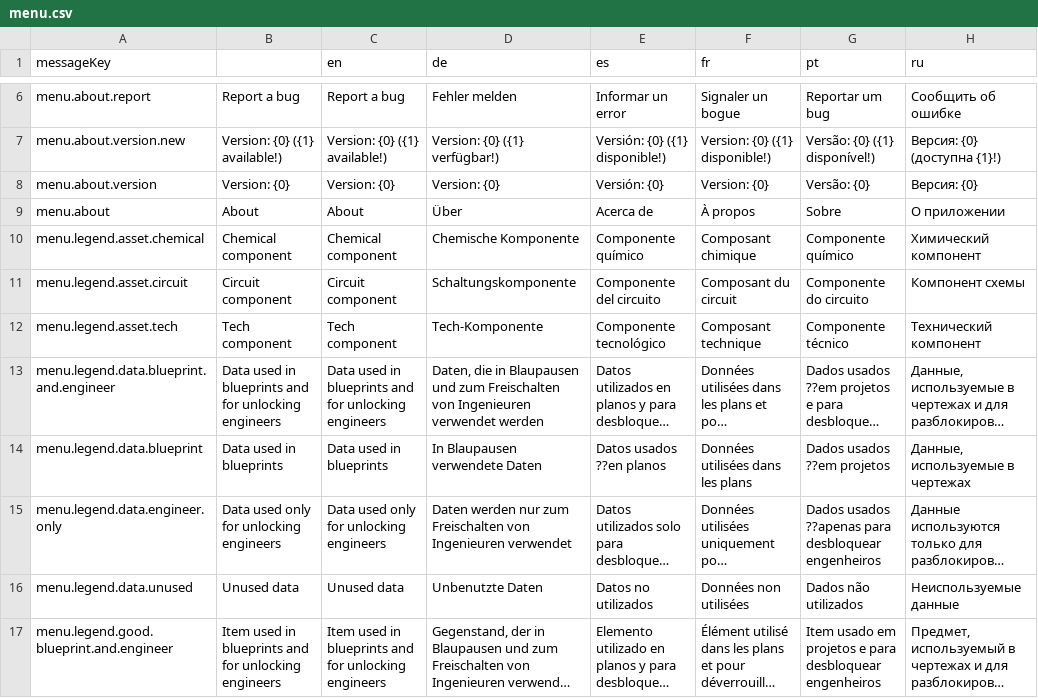
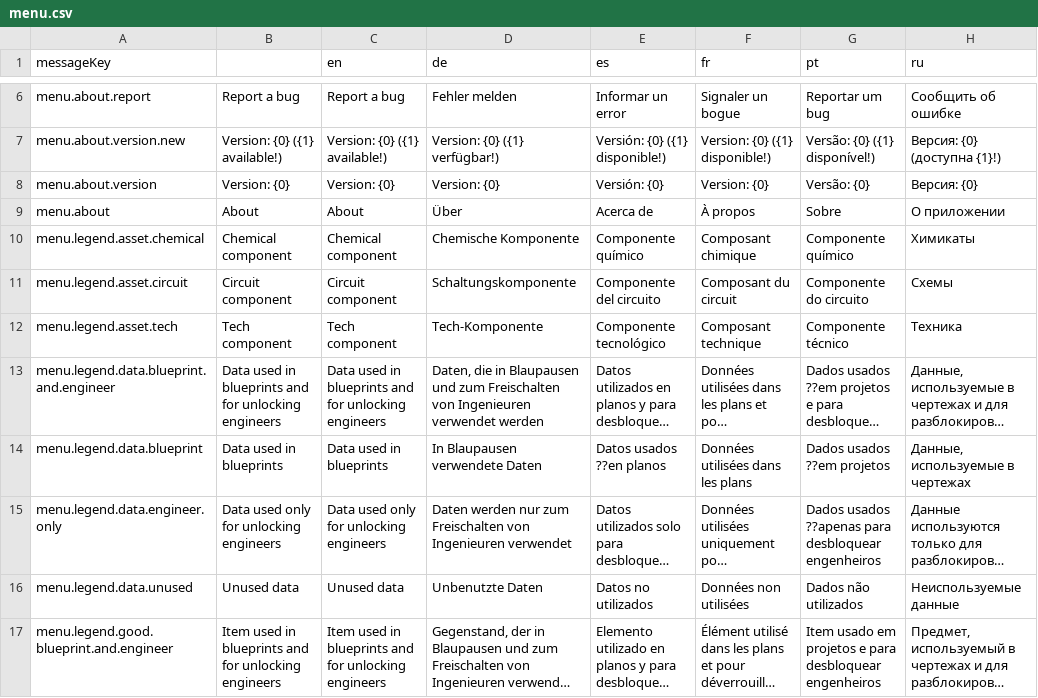
Before and after one commit to jixxed/ed-odyssey-materials-helper, a CSV file: application/src/main/resources/locale/menu.csv, drawn as a sheet; only a part is shown, gaps mark what is left out; long unchanged cells end in …; the diff names each change by its address in the sheet, - before the commit and + after, or states it on an @@ line.

Commit message:
Further RU update

```diff
--- a/application/src/main/resources/locale/menu.csv
+++ b/application/src/main/resources/locale/menu.csv
-H10 (ru): Химический компонент
+H10 (ru): Химикаты
-H11 (ru): Компонент схемы
+H11 (ru): Схемы
-H12 (ru): Технический компонент
+H12 (ru): Техника
```
